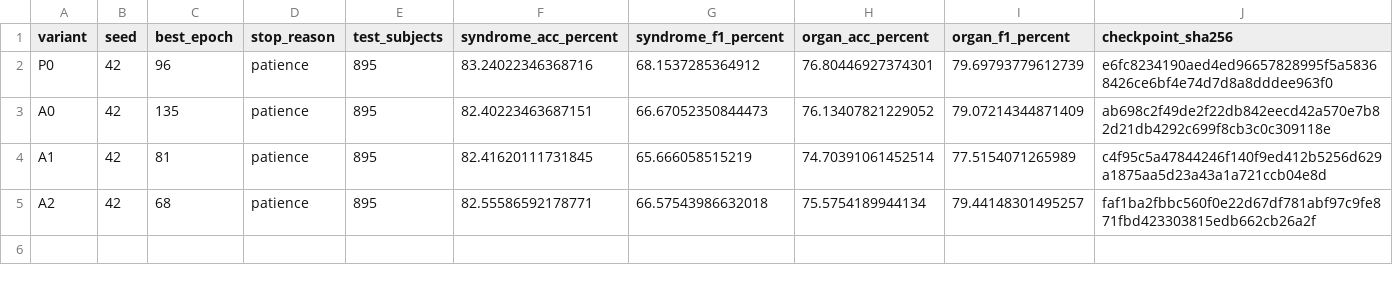
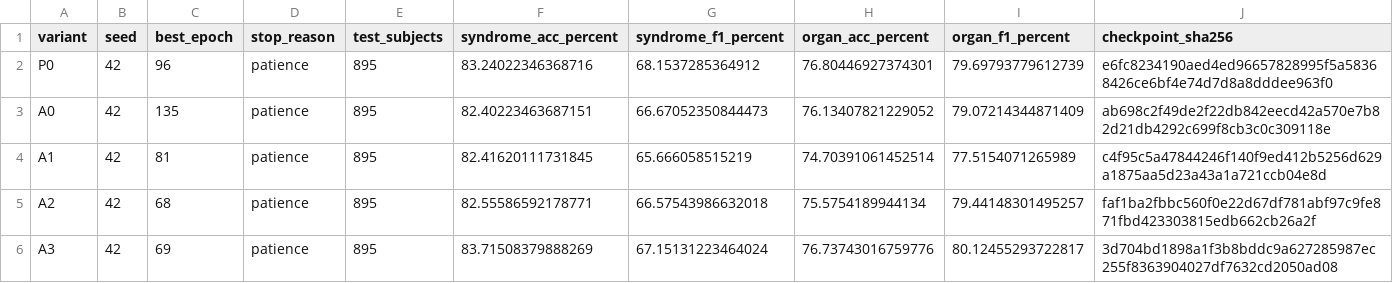
Before and after one commit to shujuecn/CycleTCM, a CSV file: reports/prompt_ablation/20261007_041101_955121_E5a_suite/main_results.csv, drawn as a sheet; the diff names each change by its address in the sheet, - before the commit and + after, or states it on an @@ line.

```diff
--- a/reports/prompt_ablation/20261007_041101_955121_E5a_suite/main_results.csv
+++ b/reports/prompt_ablation/20261007_041101_955121_E5a_suite/main_results.csv
+row 6: A3 | 42 | 69 | patience | 895 | 83.71508379888269 | 67.15131223464024 | 76.73743016759776 | 80.12455293722817 | 3d704bd1898a1f3b8bddc9a627285987ec255f8363904027df7632cd2050ad08
```
Also changed, not shown: reports/prompt_ablation/20261007_041101_955121_E5a_suite/per_class_results.csv, 13 other files.
